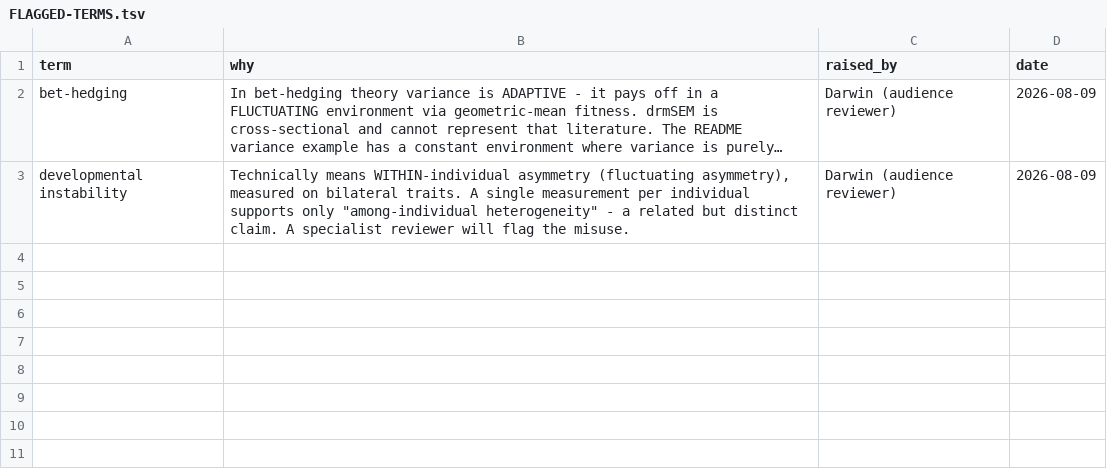
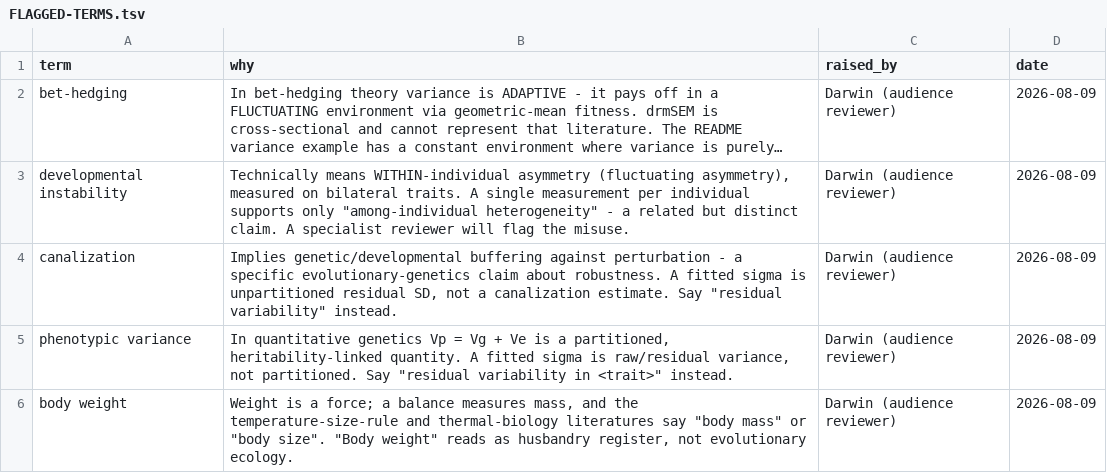
Before and after one commit to itchyshin/drmSEM, a TSV file: docs/memory/FLAGGED-TERMS.tsv, drawn as a sheet; long unchanged cells end in …; the diff names each change by its address in the sheet, - before the commit and + after, or states it on an @@ line.

```diff
--- a/docs/memory/FLAGGED-TERMS.tsv
+++ b/docs/memory/FLAGGED-TERMS.tsv
+row 4: canalization | Implies genetic/developmental buffering against perturbation - a specific evolutionary-genetics claim about robustness. A fitted sigma is unpartitioned residual SD, not a canalization estimate. Say "residual variability" instead. | Darwin (audience reviewer) | 2026-08-09
+row 5: phenotypic variance | In quantitative genetics Vp = Vg + Ve is a partitioned, heritability-linked quantity. A fitted sigma is raw/residual variance, not partitioned. Say "residual variability in <trait>" instead. | Darwin (audience reviewer) | 2026-08-09
+row 6: body weight | Weight is a force; a balance measures mass, and the temperature-size-rule and thermal-biology literatures say "body mass" or "body size". "Body weight" reads as husbandry register, not evolutionary ecology. | Darwin (audience reviewer) | 2026-08-09
```
Also changed, not shown: 5 other files.
